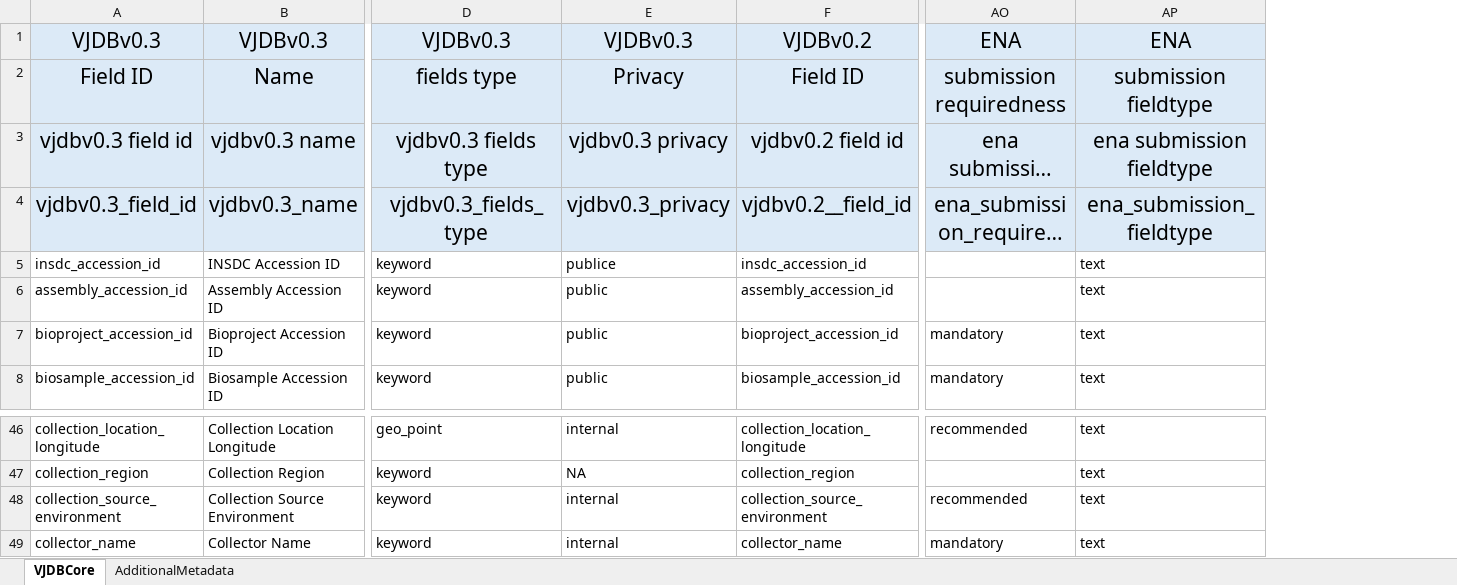
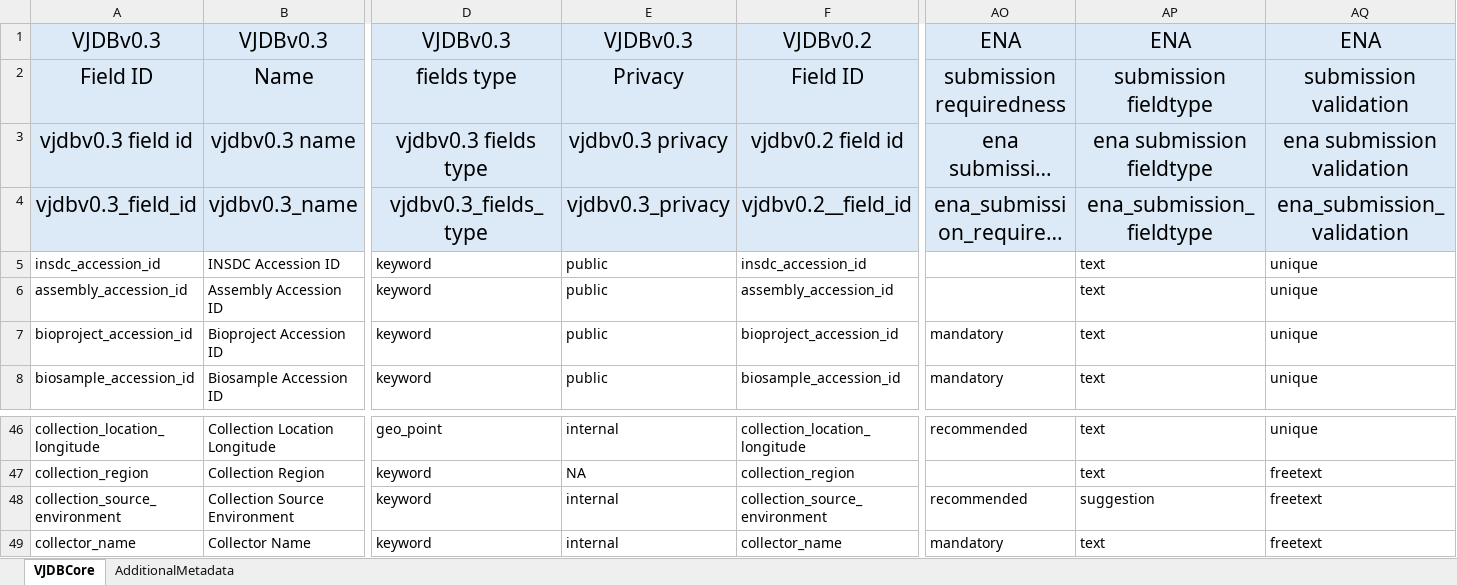
Before and after one commit to bio-informatician/virjendb_metadata, an Excel workbook: metadata.xlsx, sheet VJDBCore, drawn as a sheet; only a part is shown, gaps mark what is left out; long unchanged cells end in …; values as stored, in another font and other column widths than the file's, no borders; conditional formats not drawn; the diff covers the shown part only; the diff names each change by its address in the sheet, - before the commit and + after, or states it on an @@ line.

Commit message:
Added ENA metadata for submission back and added validationrules

```diff
--- a/metadata.xlsx (sheet VJDBCore)
+++ b/metadata.xlsx (sheet VJDBCore)
+column AQ, rows 1-8: ENA | submission validation | ena submission validation | ena_submission_validation | unique | unique | unique | unique; rows 46-49: unique | freetext | freetext | freetext
-E5: publice
+E5: public
-AP48: text
+AP48: suggestion
```
Also changed, not shown: 48 added rows elsewhere in this sheet, sheet AdditionalMetadata, formulas that keep their value, 1 other file.
